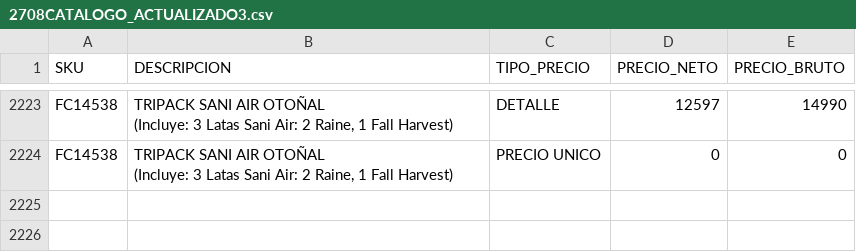
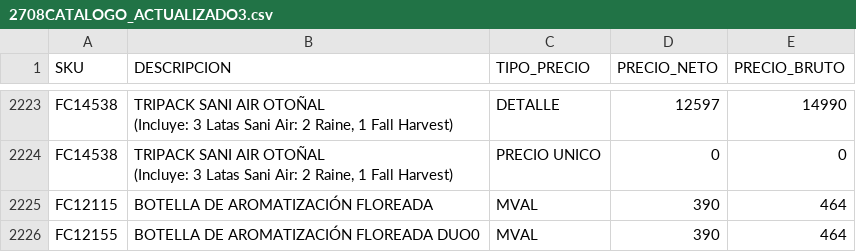
Before and after one commit to leonardo7512/CORRECTORPRECIOS, a CSV file: 2708CATALOGO_ACTUALIZADO3.csv, drawn as a sheet; only a part is shown, gaps mark what is left out; the diff names each change by its address in the sheet, - before the commit and + after, or states it on an @@ line.

Commit message:
Update 2708CATALOGO_ACTUALIZADO3.csv

```diff
--- a/2708CATALOGO_ACTUALIZADO3.csv
+++ b/2708CATALOGO_ACTUALIZADO3.csv
+row 2225: FC12115 | BOTELLA DE AROMATIZACIÓN FLOREADA | MVAL | 390 | 464
+row 2226: FC12155 | BOTELLA DE AROMATIZACIÓN FLOREADA DUO0 | MVAL | 390 | 464
```
